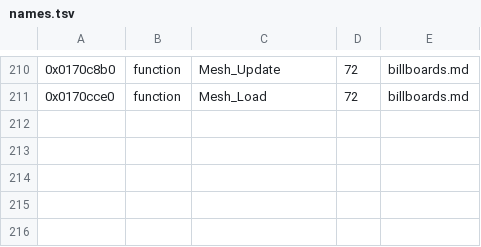
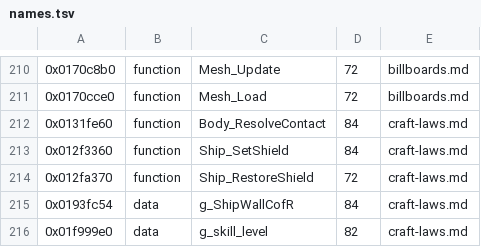
Before and after one commit to topaxi/OpenAntiGrav, a TSV file: docs/ghidra/functions/ps4-omega-eu/names.tsv, drawn as a sheet; only a part is shown, gaps mark what is left out; the diff names each change by its address in the sheet, - before the commit and + after, or states it on an @@ line.

```diff
--- a/docs/ghidra/functions/ps4-omega-eu/names.tsv
+++ b/docs/ghidra/functions/ps4-omega-eu/names.tsv
+row 212: 0x0131fe60 | function | Body_ResolveContact | 84 | craft-laws.md
+row 213: 0x012f3360 | function | Ship_SetShield | 84 | craft-laws.md
+row 214: 0x012fa370 | function | Ship_RestoreShield | 72 | craft-laws.md
+row 215: 0x0193fc54 | data | g_ShipWallCofR | 84 | craft-laws.md
+row 216: 0x01f999e0 | data | g_skill_level | 82 | craft-laws.md
```
Also changed, not shown: docs/ghidra/functions/vita-2048-eu-v104/names.tsv, 9 other files.
